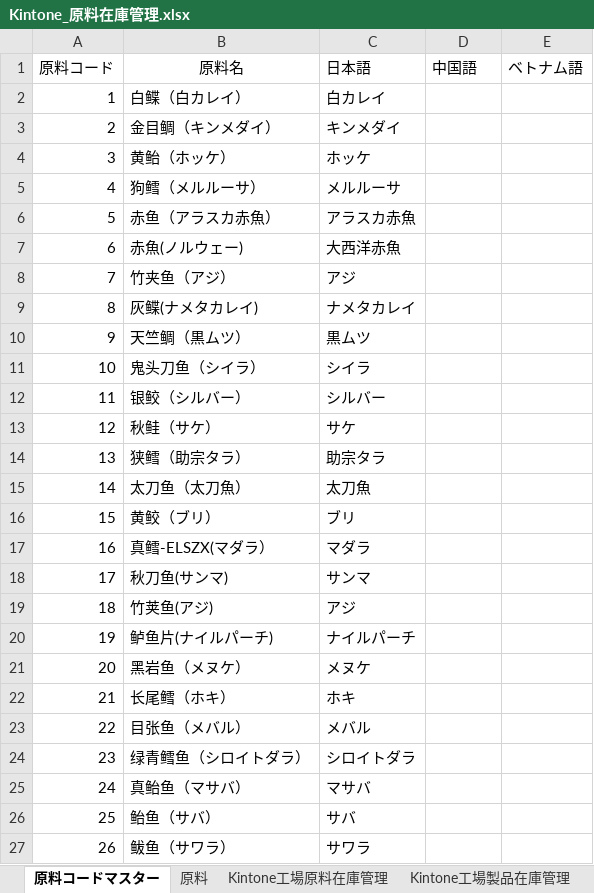
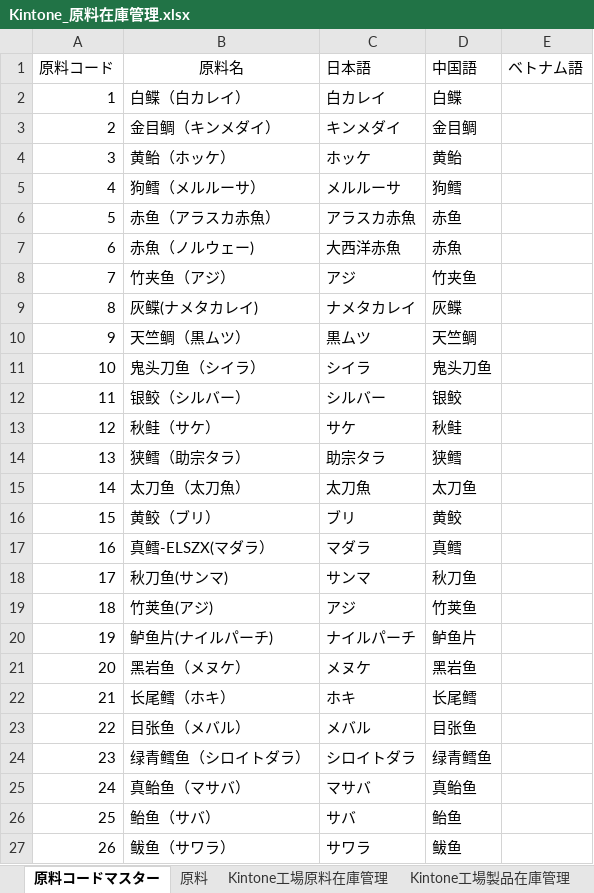
Before and after one commit to Youjie2580/Kintoneapp, an Excel workbook: Kintone_原料在庫管理.xlsx, sheet 原料コードマスター, drawn as a sheet; values as stored, in another font and other column widths than the file's, no borders; the diff names each change by its address in the sheet, - before the commit and + after, or states it on an @@ line.

```diff
--- a/Kintone_原料在庫管理.xlsx (sheet 原料コードマスター)
+++ b/Kintone_原料在庫管理.xlsx (sheet 原料コードマスター)
-D2 (中国語): (empty)
+D2 (中国語): 白鲽
-D3 (中国語): (empty)
+D3 (中国語): 金目鲷
-D4 (中国語): (empty)
+D4 (中国語): 黄鲐
-D5 (中国語): (empty)
+D5 (中国語): 狗鳕
-D6 (中国語): (empty)
+D6 (中国語): 赤鱼
-B7 (原料名): 赤魚(ノルウェー)
+B7 (原料名): 赤魚（ノルウェー)
-D7 (中国語): (empty)
+D7 (中国語): 赤魚
-D8 (中国語): (empty)
+D8 (中国語): 竹夹鱼
-D9 (中国語): (empty)
+D9 (中国語): 灰鲽
-D10 (中国語): (empty)
+D10 (中国語): 天竺鲷
-D11 (中国語): (empty)
+D11 (中国語): 鬼头刀鱼
-D12 (中国語): (empty)
+D12 (中国語): 银鲛
-D13 (中国語): (empty)
+D13 (中国語): 秋鲑
-D14 (中国語): (empty)
+D14 (中国語): 狭鳕
-D15 (中国語): (empty)
+D15 (中国語): 太刀鱼
-D16 (中国語): (empty)
+D16 (中国語): 黄鲛
-D17 (中国語): (empty)
+D17 (中国語): 真鳕
-D18 (中国語): (empty)
+D18 (中国語): 秋刀鱼
-D19 (中国語): (empty)
+D19 (中国語): 竹荚鱼
-D20 (中国語): (empty)
+D20 (中国語): 鲈鱼片
-D21 (中国語): (empty)
+D21 (中国語): 黑岩鱼
-D22 (中国語): (empty)
+D22 (中国語): 长尾鳕
-D23 (中国語): (empty)
+D23 (中国語): 目张鱼
-D24 (中国語): (empty)
+D24 (中国語): 绿青鳕鱼
-D25 (中国語): (empty)
+D25 (中国語): 真鲐鱼
-D26 (中国語): (empty)
+D26 (中国語): 鲐鱼
-D27 (中国語): (empty)
+D27 (中国語): 鲅鱼
```
Also changed, not shown: 15 other files.
